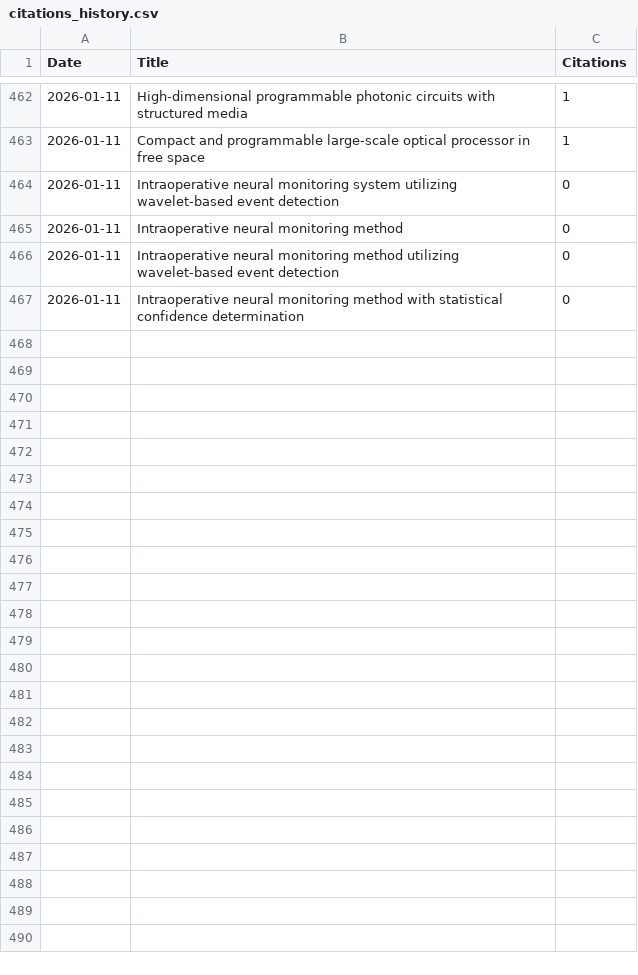
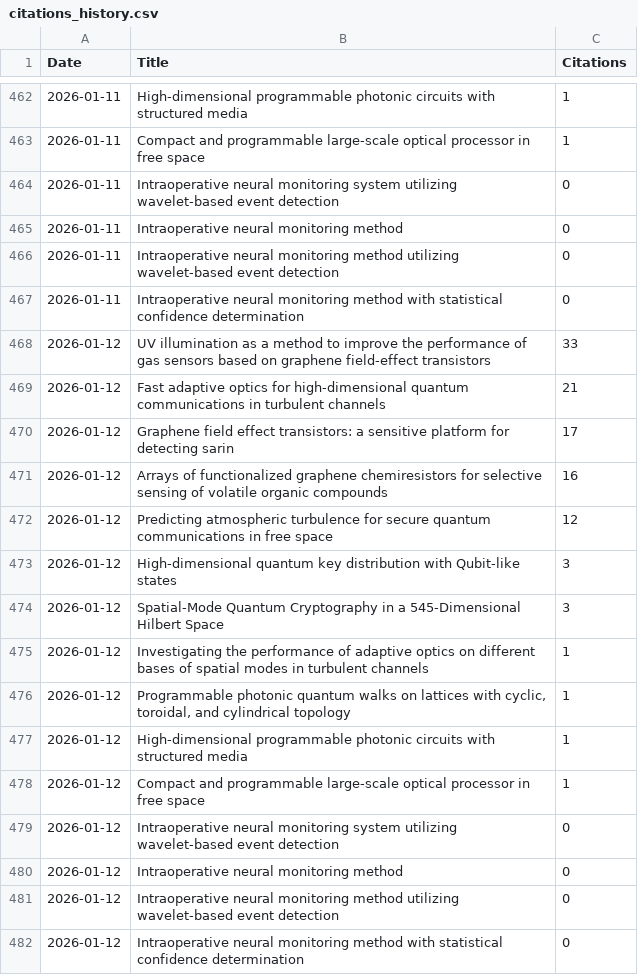
Before and after one commit to LukasScarfe/Google-Scholar, a CSV file: citations_history.csv, drawn as a sheet; only a part is shown, gaps mark what is left out.

```diff
--- a/citations_history.csv
+++ b/citations_history.csv
@@ -467 +467,16 @@ Date,Title,Citations
 2026-01-11,Intraoperative neural monitoring method with statistical confidence determination,0
+2026-01-12,UV illumination as a method to improve the performance of gas sensors based on graphene field-effect transistors,33
+2026-01-12,Fast adaptive optics for high-dimensional quantum communications in turbulent channels,21
+2026-01-12,Graphene field effect transistors: a sensitive platform for detecting sarin,17
+2026-01-12,Arrays of functionalized graphene chemiresistors for selective sensing of volatile organic compounds,16
+2026-01-12,Predicting atmospheric turbulence for secure quantum communications in free space,12
+2026-01-12,High-dimensional quantum key distribution with Qubit-like states,3
+2026-01-12,Spatial-Mode Quantum Cryptography in a 545-Dimensional Hilbert Space,3
+2026-01-12,Investigating the performance of adaptive optics on different bases of spatial modes in turbulent channels,1
+2026-01-12,"Programmable photonic quantum walks on lattices with cyclic, toroidal, and cylindrical topology",1
+2026-01-12,High-dimensional programmable photonic circuits with structured media,1
+2026-01-12,Compact and programmable large-scale optical processor in free space,1
+2026-01-12,Intraoperative neural monitoring system utilizing wavelet-based event detection,0
+2026-01-12,Intraoperative neural monitoring method,0
+2026-01-12,Intraoperative neural monitoring method utilizing wavelet-based event detection,0
+2026-01-12,Intraoperative neural monitoring method with statistical confidence determination,0
```
Also changed, not shown: citations_wide_format.csv, 3 other files.
